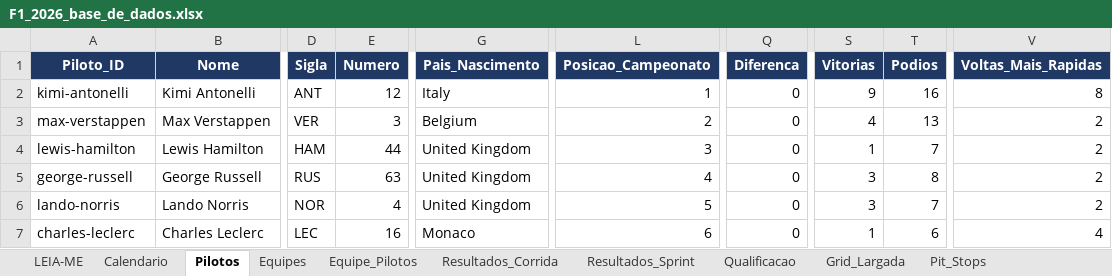
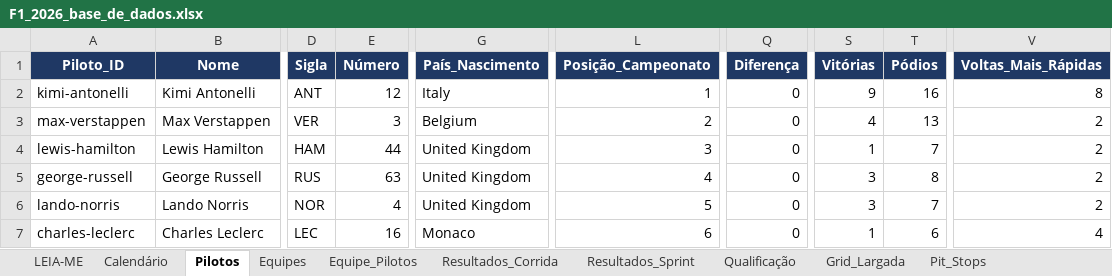
Before and after one commit to VictorChantre08/dashboard-formula1, an Excel workbook: output/F1_2026_base_de_dados.xlsx, sheet Pilotos, drawn as a sheet; only a part is shown, gaps mark what is left out; values as stored, in another font and other column widths than the file's, no borders; table styles not drawn; the diff names each change by its address in the sheet, - before the commit and + after, or states it on an @@ line.

```diff
--- a/output/F1_2026_base_de_dados.xlsx (sheet Pilotos)
+++ b/output/F1_2026_base_de_dados.xlsx (sheet Pilotos)
-sheet tab: Calendario
+sheet tab: Calendário
-sheet tab: Qualificacao
+sheet tab: Qualificação
-E1: Numero
+E1: Número
-G1: Pais_Nascimento
+G1: País_Nascimento
-L1: Posicao_Campeonato
+L1: Posição_Campeonato
-Q1: Diferenca
+Q1: Diferença
-S1: Vitorias
+S1: Vitórias
-T1: Podios
+T1: Pódios
-V1: Voltas_Mais_Rapidas
+V1: Voltas_Mais_Rápidas
```
Also changed, not shown: sheet Validação, sheet Equipes, sheet LEIA-ME, sheet Calendário, sheet Qualificação, sheet Resultados_Sprint, 8 more sheets, other sheet tabs, 28 other files.
